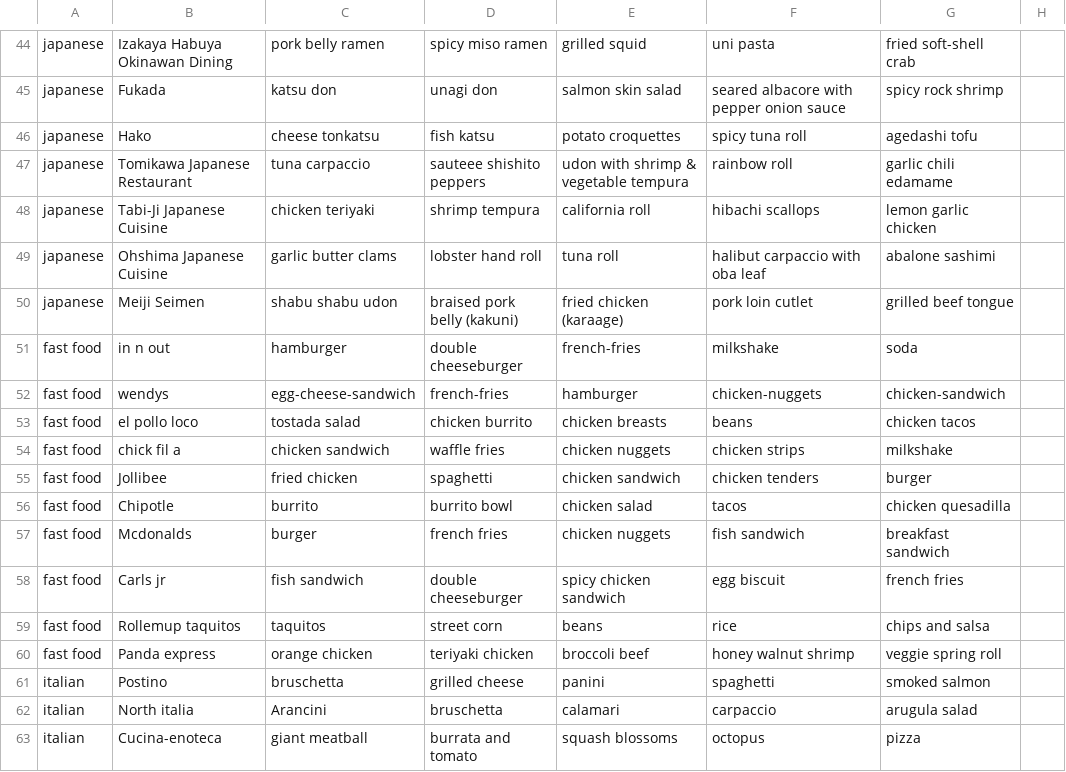
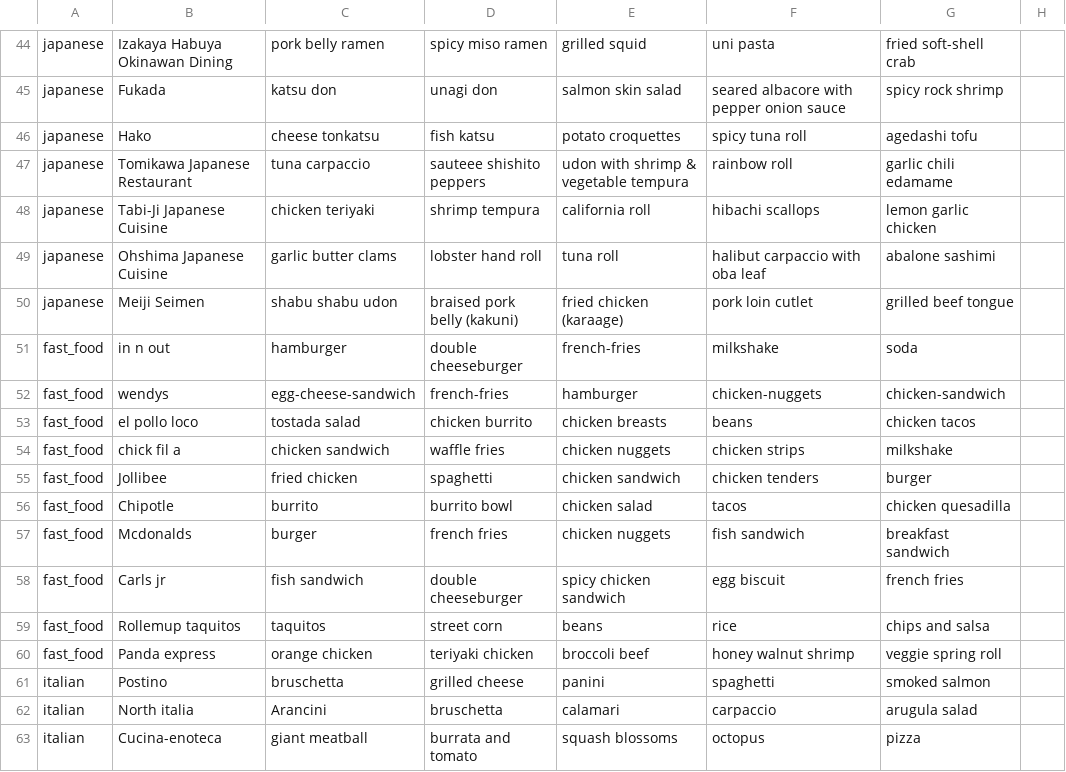
Before and after one commit to MacroFi/macrofi-backend, a CSV file: menu_data_01.csv, drawn as a sheet; only a part is shown, gaps mark what is left out; the diff names each change by its address in the sheet, - before the commit and + after, or states it on an @@ line.

Commit message:
fix key error in recommendation algorithm

```diff
--- a/menu_data_01.csv
+++ b/menu_data_01.csv
-A51:A60: fast food
+A51:A60: fast_food
```
